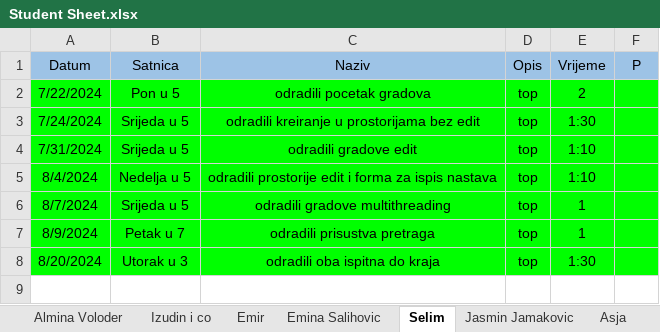
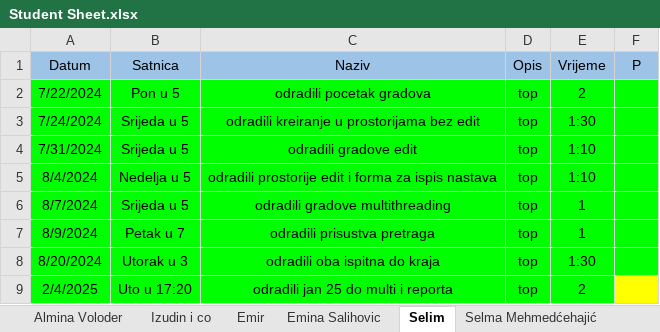
Before and after one commit to vedad-keskin/PRIII-DESKTOPAPP-CSHARP-T25-, an Excel workbook: Student Sheet.xlsx, sheet Selim, drawn as a sheet; values as stored, in another font and other column widths than the file's, no borders; the diff names each change by its address in the sheet, - before the commit and + after, or states it on an @@ line.

```diff
--- a/Student Sheet.xlsx (sheet Selim)
+++ b/Student Sheet.xlsx (sheet Selim)
+row 9: 2/4/2025 | Uto u 17:20 | odradili jan 25 do multi i reporta | top | 2
```
Also changed, not shown: sheet Almina Voloder, sheet Selma Mehmedćehajić, other sheet tabs.
